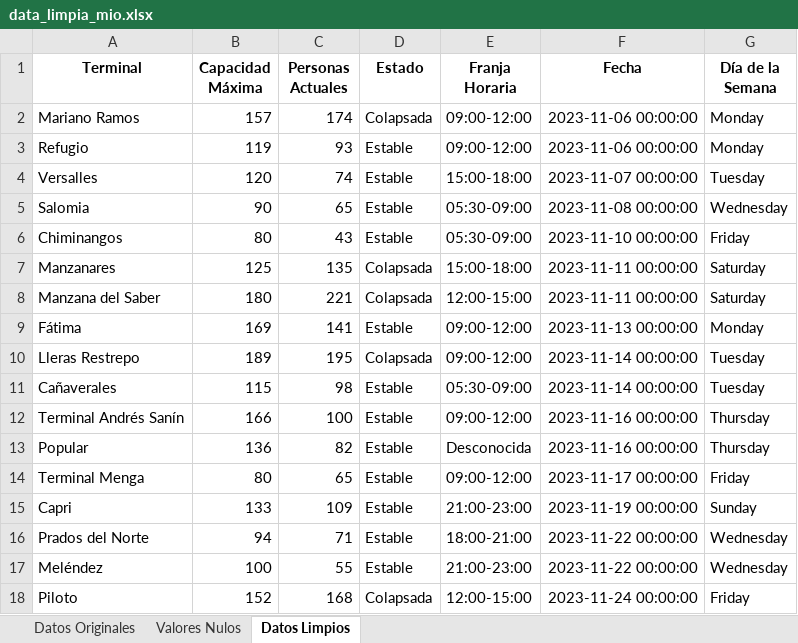
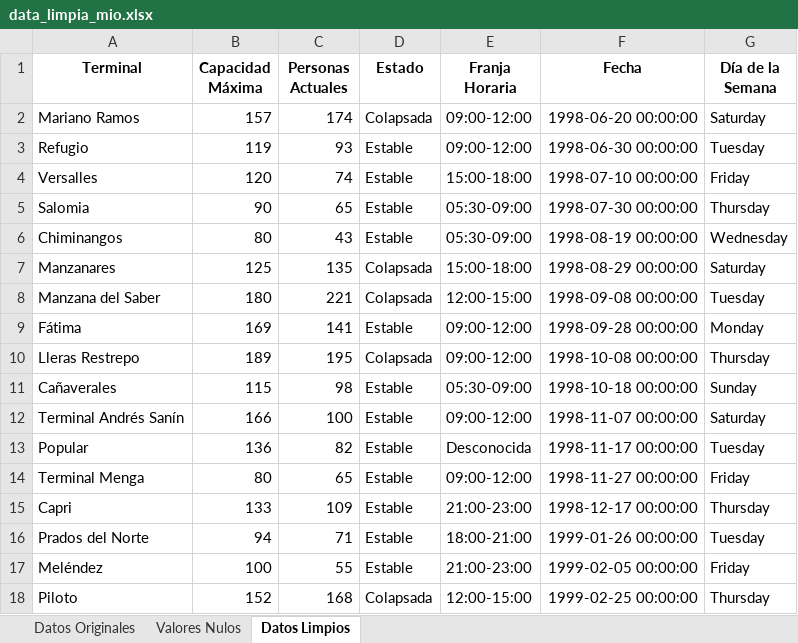
Before and after one commit to MaelHerrera800/Proyecto-VisionCali, an Excel workbook: data_limpia_mio.xlsx, sheet Datos Limpios, drawn as a sheet; only a part is shown; values as stored, in another font and other column widths than the file's, no borders; the diff covers the shown part only; the diff names each change by its address in the sheet, - before the commit and + after, or states it on an @@ line.

```diff
--- a/data_limpia_mio.xlsx (sheet Datos Limpios)
+++ b/data_limpia_mio.xlsx (sheet Datos Limpios)
-F2 (Fecha): 2023-11-06 00:00:00
+F2 (Fecha): 1998-06-20 00:00:00
-G2 (Día de la Semana): Monday
+G2 (Día de la Semana): Saturday
-F3 (Fecha): 2023-11-06 00:00:00
+F3 (Fecha): 1998-06-30 00:00:00
-G3 (Día de la Semana): Monday
+G3 (Día de la Semana): Tuesday
-F4 (Fecha): 2023-11-07 00:00:00
+F4 (Fecha): 1998-07-10 00:00:00
-G4 (Día de la Semana): Tuesday
+G4 (Día de la Semana): Friday
-F5 (Fecha): 2023-11-08 00:00:00
+F5 (Fecha): 1998-07-30 00:00:00
-G5 (Día de la Semana): Wednesday
+G5 (Día de la Semana): Thursday
-F6 (Fecha): 2023-11-10 00:00:00
+F6 (Fecha): 1998-08-19 00:00:00
-G6 (Día de la Semana): Friday
+G6 (Día de la Semana): Wednesday
-F7 (Fecha): 2023-11-11 00:00:00
+F7 (Fecha): 1998-08-29 00:00:00
-F8 (Fecha): 2023-11-11 00:00:00
+F8 (Fecha): 1998-09-08 00:00:00
-G8 (Día de la Semana): Saturday
+G8 (Día de la Semana): Tuesday
-F9 (Fecha): 2023-11-13 00:00:00
+F9 (Fecha): 1998-09-28 00:00:00
-F10 (Fecha): 2023-11-14 00:00:00
+F10 (Fecha): 1998-10-08 00:00:00
-G10 (Día de la Semana): Tuesday
+G10 (Día de la Semana): Thursday
-F11 (Fecha): 2023-11-14 00:00:00
+F11 (Fecha): 1998-10-18 00:00:00
-G11 (Día de la Semana): Tuesday
+G11 (Día de la Semana): Sunday
-F12 (Fecha): 2023-11-16 00:00:00
+F12 (Fecha): 1998-11-07 00:00:00
-G12 (Día de la Semana): Thursday
+G12 (Día de la Semana): Saturday
-F13 (Fecha): 2023-11-16 00:00:00
+F13 (Fecha): 1998-11-17 00:00:00
-G13 (Día de la Semana): Thursday
+G13 (Día de la Semana): Tuesday
-F14 (Fecha): 2023-11-17 00:00:00
+F14 (Fecha): 1998-11-27 00:00:00
-F15 (Fecha): 2023-11-19 00:00:00
+F15 (Fecha): 1998-12-17 00:00:00
-G15 (Día de la Semana): Sunday
+G15 (Día de la Semana): Thursday
-F16 (Fecha): 2023-11-22 00:00:00
+F16 (Fecha): 1999-01-26 00:00:00
-G16 (Día de la Semana): Wednesday
+G16 (Día de la Semana): Tuesday
-F17 (Fecha): 2023-11-22 00:00:00
+F17 (Fecha): 1999-02-05 00:00:00
-G17 (Día de la Semana): Wednesday
+G17 (Día de la Semana): Friday
-F18 (Fecha): 2023-11-24 00:00:00
+F18 (Fecha): 1999-02-25 00:00:00
-G18 (Día de la Semana): Friday
+G18 (Día de la Semana): Thursday
```
Also changed, not shown: 37 edited cells elsewhere in this sheet, sheet Datos Originales, 3 other files.
